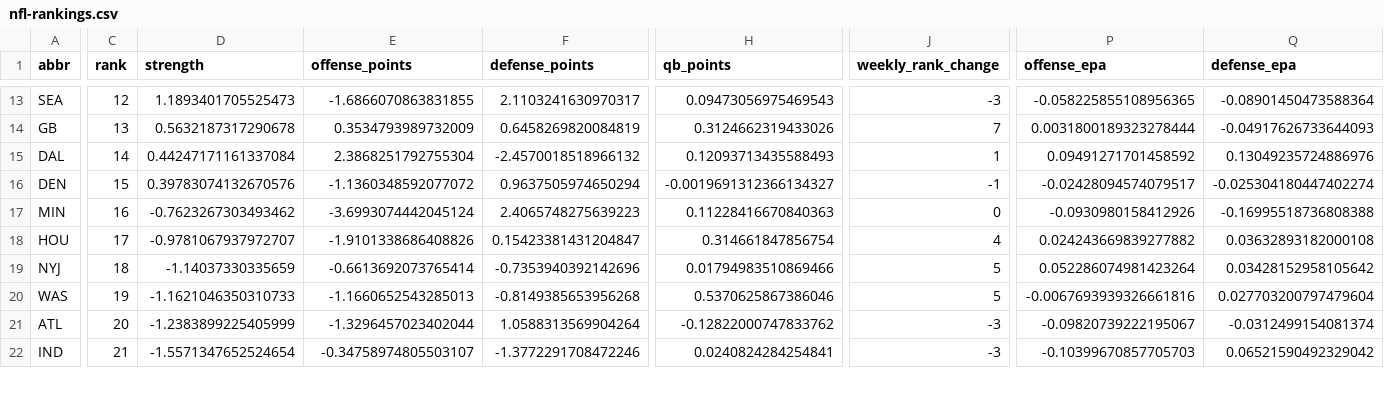
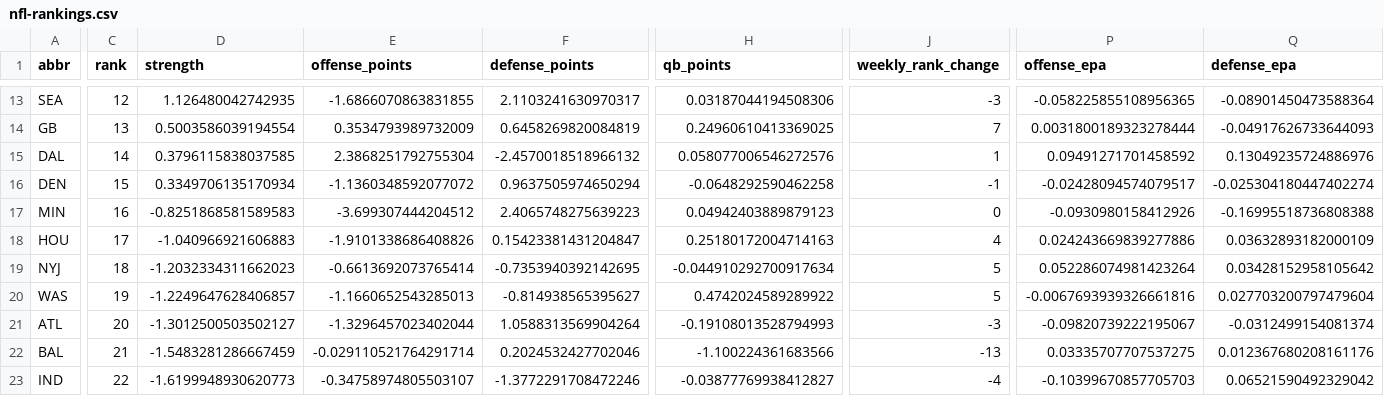
Before and after one commit to jrmorgan18/World_Cup_Website, a CSV file: assets/data/nfl-rankings.csv, drawn as a sheet; only a part is shown, gaps mark what is left out; addresses are those after the commit; rows hold the shown columns only; the diff covers the shown part only; the diff names each change by its address in the sheet, - before the commit and + after, or states it on an @@ line.

```diff
--- a/assets/data/nfl-rankings.csv
+++ b/assets/data/nfl-rankings.csv
-D13 (strength): 1.1893401705525473
+D13 (strength): 1.126480042742935
-H13 (qb_points): 0.09473056975469543
+H13 (qb_points): 0.03187044194508306
-D14 (strength): 0.5632187317290678
+D14 (strength): 0.5003586039194554
-H14 (qb_points): 0.3124662319433026
+H14 (qb_points): 0.24960610413369025
-D15 (strength): 0.44247171161337084
+D15 (strength): 0.3796115838037585
-H15 (qb_points): 0.12093713435588493
+H15 (qb_points): 0.058077006546272576
-D16 (strength): 0.39783074132670576
+D16 (strength): 0.3349706135170934
-H16 (qb_points): -0.0019691312366134327
+H16 (qb_points): -0.0648292590462258
-D17 (strength): -0.7623267303493462
+D17 (strength): -0.8251868581589583
-E17 (offense_points): -3.6993074442045124
+E17 (offense_points): -3.699307444204512
-H17 (qb_points): 0.11228416670840363
+H17 (qb_points): 0.04942403889879123
-D18 (strength): -0.9781067937972707
+D18 (strength): -1.040966921606883
-H18 (qb_points): 0.314661847856754
+H18 (qb_points): 0.25180172004714163
-P18 (offense_epa): 0.024243669839277882
+P18 (offense_epa): 0.024243669839277886
-Q18 (defense_epa): 0.03632893182000108
+Q18 (defense_epa): 0.03632893182000109
-D19 (strength): -1.14037330335659
+D19 (strength): -1.2032334311662023
-F19 (defense_points): -0.7353940392142696
+F19 (defense_points): -0.7353940392142695
-H19 (qb_points): 0.01794983510869466
+H19 (qb_points): -0.044910292700917634
-D20 (strength): -1.1621046350310733
+D20 (strength): -1.2249647628406857
-F20 (defense_points): -0.8149385653956268
+F20 (defense_points): -0.814938565395627
-H20 (qb_points): 0.5370625867386046
+H20 (qb_points): 0.4742024589289922
-D21 (strength): -1.2383899225405999
+D21 (strength): -1.3012500503502127
-H21 (qb_points): -0.12822000747833762
+H21 (qb_points): -0.19108013528794993
+row 22: BAL | 21 | -1.5483281286667459 | -0.029110521764291714 | 0.2024532427702046 | -1.100224361683566 | -13 | 0.03335707707537275 | 0.012367680208161176
-C23 (rank): 21
+C23 (rank): 22
-D23 (strength): -1.5571347652524654
+D23 (strength): -1.6199948930620773
-H23 (qb_points): 0.0240824284254841
+H23 (qb_points): -0.03877769938412827
-J23 (weekly_rank_change): -3
+J23 (weekly_rank_change): -4
```
Also changed, not shown: 1 removed row and 68 edited cells elsewhere in this file, assets/data/nfl-results.csv, 4 other files.
